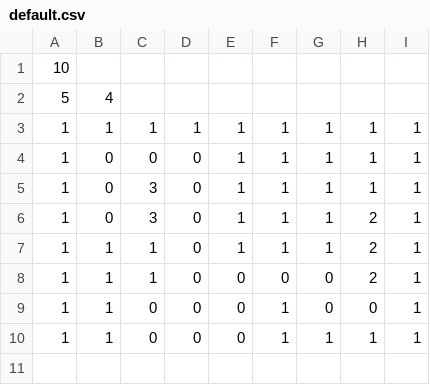
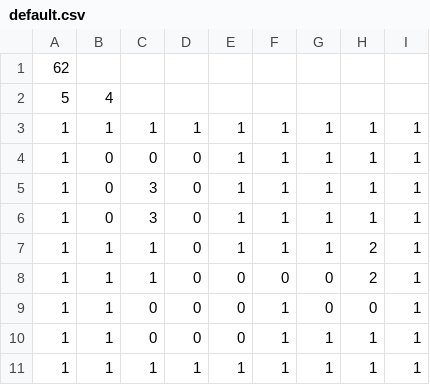
Before and after one commit to deval-patel/sokobanRL, a CSV file: gym_498_sokoban/assets/maps/default.csv, drawn as a sheet.

Commit message:
Fix default map, add map_solver map

```diff
--- a/gym_498_sokoban/assets/maps/default.csv
+++ b/gym_498_sokoban/assets/maps/default.csv
@@ -1,2 +1,2 @@
-10
+62
 5, 4
@@ -5,3 +5,3 @@
 1, 0, 3, 0, 1, 1, 1, 1, 1
-1, 0, 3, 0, 1, 1, 1, 2, 1
+1, 0, 3, 0, 1, 1, 1, 1, 1
 1, 1, 1, 0, 1, 1, 1, 2, 1
@@ -10 +10,2 @@
 1, 1, 0, 0, 0, 1, 1, 1, 1
+1, 1, 1, 1, 1, 1, 1, 1, 1
```
Also changed, not shown: 2 other files.
